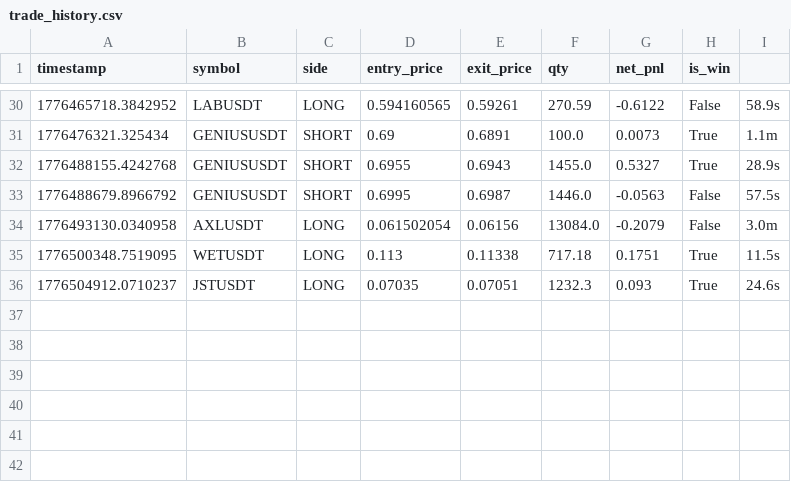
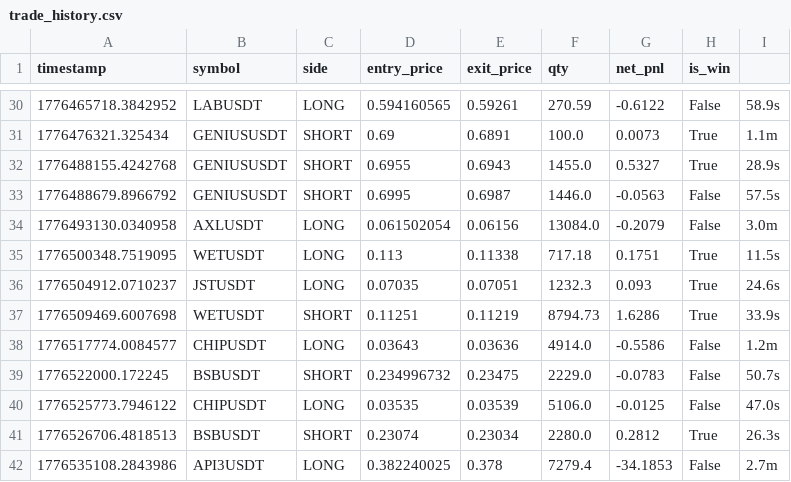
Before and after one commit to hotelUpz/rucheiok_bot2, a CSV file: logs/trade_history.csv, drawn as a sheet; only a part is shown, gaps mark what is left out.

```diff
--- a/logs/trade_history.csv
+++ b/logs/trade_history.csv
@@ -36 +36,7 @@ timestamp,symbol,side,entry_price,exit_price,qty,net_pnl,is_win
 1776504912.0710237,JSTUSDT,LONG,0.07035,0.07051,1232.3,0.093,True,24.6s
+1776509469.6007698,WETUSDT,SHORT,0.11251,0.11219,8794.73,1.6286,True,33.9s
+1776517774.0084577,CHIPUSDT,LONG,0.03643,0.03636,4914.0,-0.5586,False,1.2m
+1776522000.172245,BSBUSDT,SHORT,0.234996732,0.23475,2229.0,-0.0783,False,50.7s
+1776525773.7946122,CHIPUSDT,LONG,0.03535,0.03539,5106.0,-0.0125,False,47.0s
+1776526706.4818513,BSBUSDT,SHORT,0.23074,0.23034,2280.0,0.2812,True,26.3s
+1776535108.2843986,API3USDT,LONG,0.382240025,0.378,7279.4,-34.1853,False,2.7m
```
Also changed, not shown: 20 other files.
